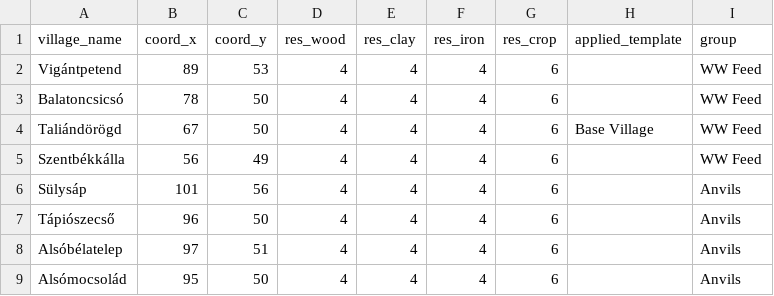
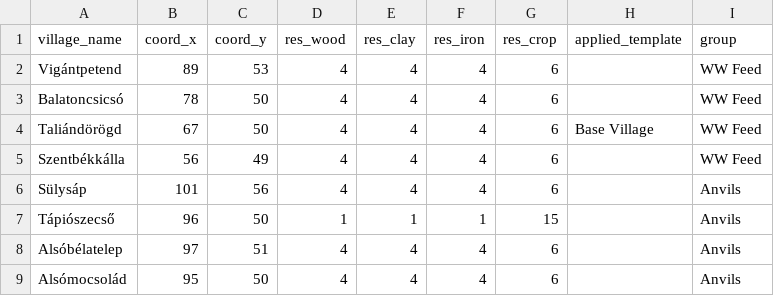
Before and after one commit to deonnarHU/travian_assistant, a CSV file: main/travian_data/EU2_Deonnar/villages.csv, drawn as a sheet; only a part is shown.

```diff
--- a/main/travian_data/EU2_Deonnar/villages.csv
+++ b/main/travian_data/EU2_Deonnar/villages.csv
@@ -6,3 +6,3 @@ Szentbékkálla,56,49,4,4,4,6,,WW Feed
 Sülysáp,101,56,4,4,4,6,,Anvils
-Tápiószecső,96,50,4,4,4,6,,Anvils
+Tápiószecső,96,50,1,1,1,15,,Anvils
 Alsóbélatelep,97,51,4,4,4,6,,Anvils
```
Also changed, not shown: 1 other file.
